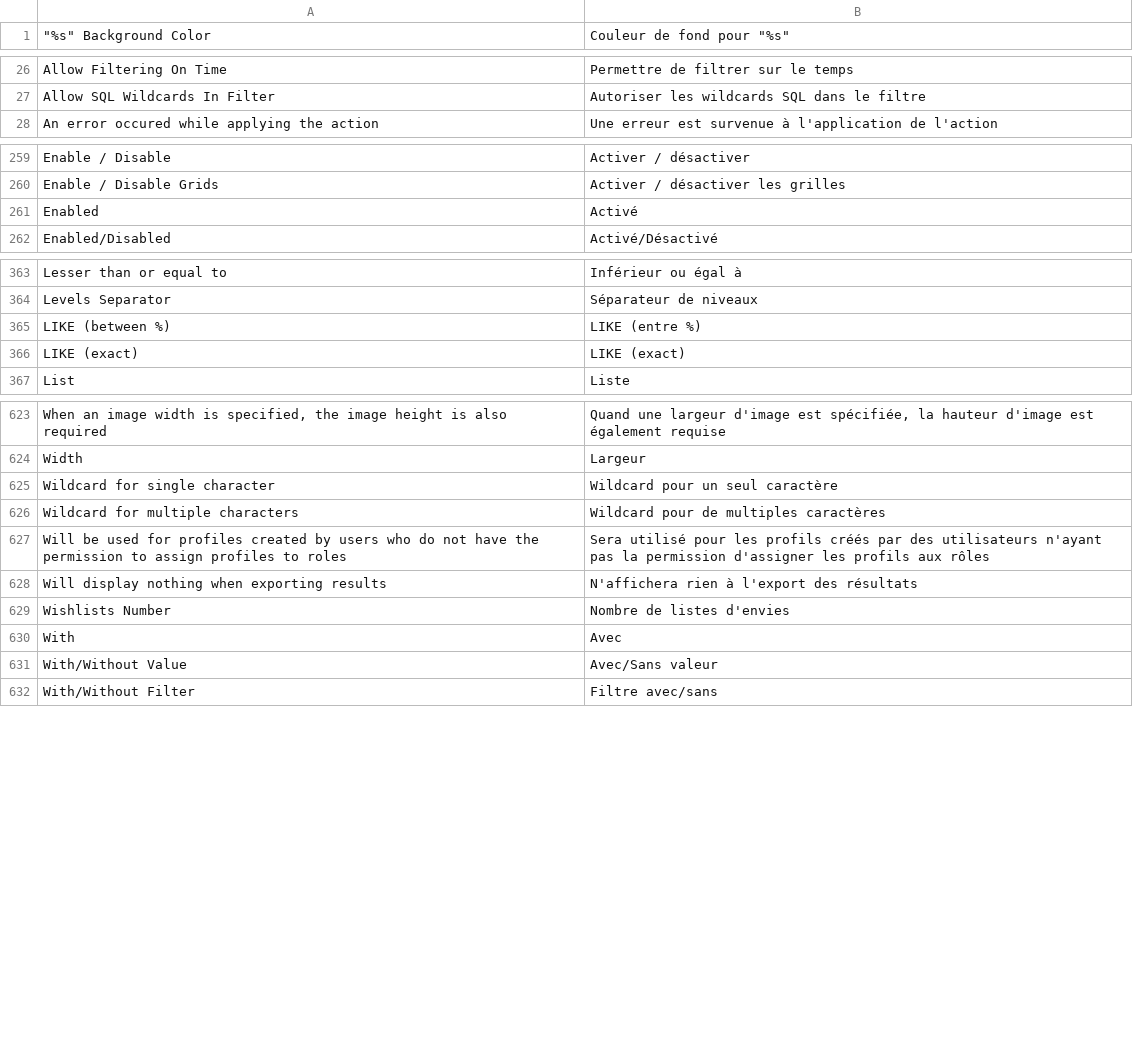
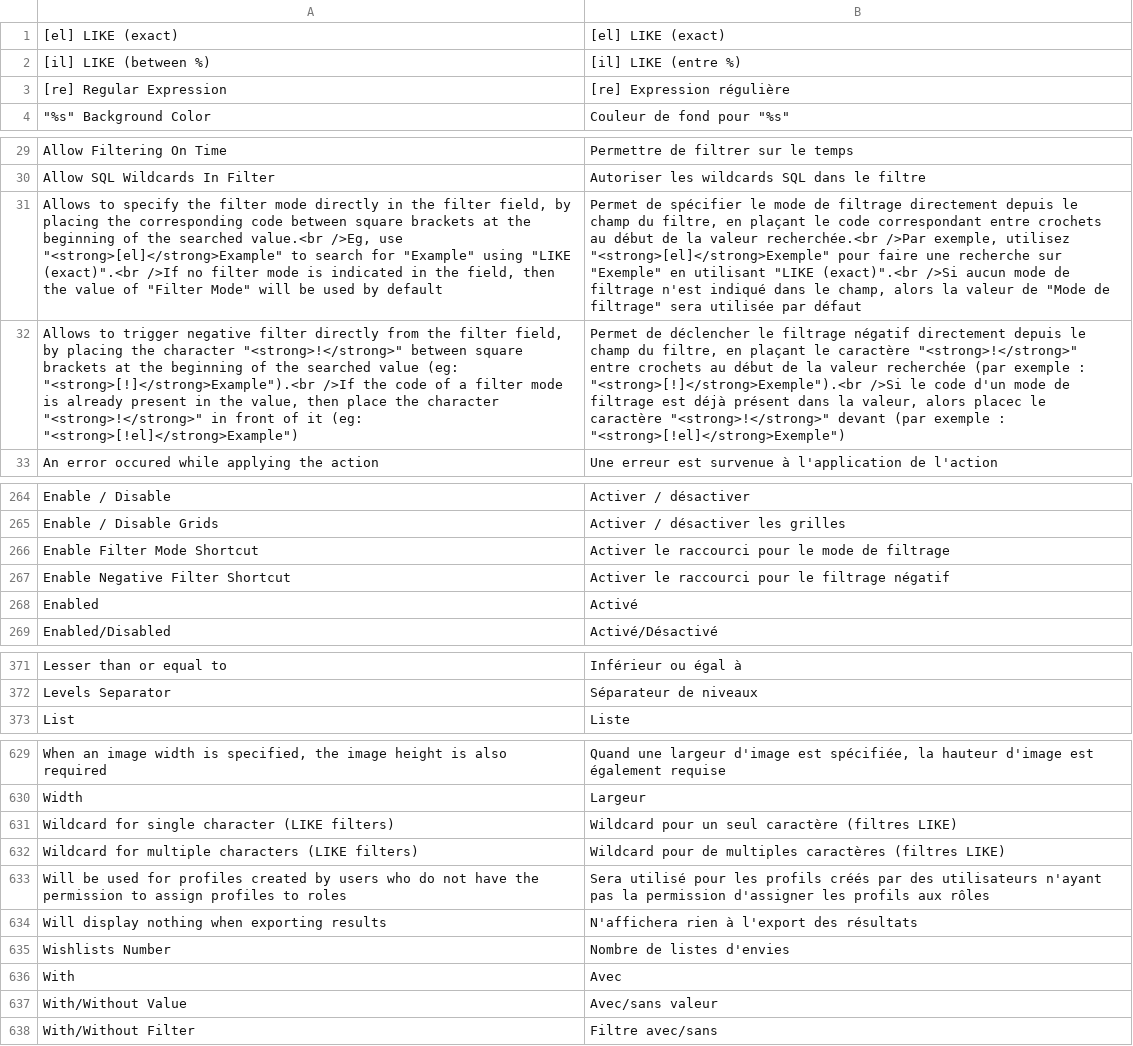
Before and after one commit to blmage/mage-enhanced-admin-grids, a CSV file: app/locale/fr_FR/BL_CustomGrid.csv, drawn as a sheet; only a part is shown, gaps mark what is left out; removed rows and columns are numbered as before the commit, all else as after; the diff covers the shown part only; the diff names each change by its address in the sheet, - before the commit and + after, or states it on an @@ line.

Commit message:
implemented dynamic configuration shortcuts for the text filters

```diff
--- a/app/locale/fr_FR/BL_CustomGrid.csv
+++ b/app/locale/fr_FR/BL_CustomGrid.csv
+row 1: [el] LIKE (exact) | [el] LIKE (exact)
+row 2: [il] LIKE (between %) | [il] LIKE (entre %)
+row 3: [re] Regular Expression | [re] Expression régulière
+row 31: Allows to specify the filter mode directly in the filter field, by placing the corresponding code between square brackets at the beginning of the searched value.<br />Eg, use "<strong>[el]</strong>Example" to search for "Example" using "LIKE (exact)".<br />If no filter mode is indicated in the field, then the value of "Filter Mode" will be used by default | Permet de spécifier le mode de filtrage directement depuis le champ du filtre, en plaçant le code correspondant entre crochets au début de la valeur recherchée.<br />Par exemple, utilisez "<strong>[el]</strong>Exemple" pour faire une recherche sur "Exemple" en utilisant "LIKE (exact)".<br />Si aucun mode de filtrage n'est indiqué dans le champ, alors la valeur de "Mode de filtrage" sera utilisée par défaut
+row 32: Allows to trigger negative filter directly from the filter field, by placing the character "<strong>!</strong>" between square brackets at the beginning of the searched value (eg: "<strong>[!]</strong>Example").<br />If the code of a filter mode is already present in the value, then place the character "<strong>!</strong>" in front of it (eg: "<strong>[!el]</strong>Example") | Permet de déclencher le filtrage négatif directement depuis le champ du filtre, en plaçant le caractère "<strong>!</strong>" entre crochets au début de la valeur recherchée (par exemple : "<strong>[!]</strong>Exemple").<br />Si le code d'un mode de filtrage est déjà présent dans la valeur, alors placec le caractère "<strong>!</strong>" devant (par exemple : "<strong>[!el]</strong>Exemple")
+row 266: Enable Filter Mode Shortcut | Activer le raccourci pour le mode de filtrage
+row 267: Enable Negative Filter Shortcut | Activer le raccourci pour le filtrage négatif
-row 365: LIKE (between %) | LIKE (entre %)
-row 366: LIKE (exact) | LIKE (exact)
-row 625: Wildcard for single character | Wildcard pour un seul caractère
-row 626: Wildcard for multiple characters | Wildcard pour de multiples caractères
+row 631: Wildcard for single character (LIKE filters) | Wildcard pour un seul caractère (filtres LIKE)
+row 632: Wildcard for multiple characters (LIKE filters) | Wildcard pour de multiples caractères (filtres LIKE)
-B637: Avec/Sans valeur
+B637: Avec/sans valeur
```
Also changed, not shown: 2 added rows and 1 removed row elsewhere in this file, 6 other files.
